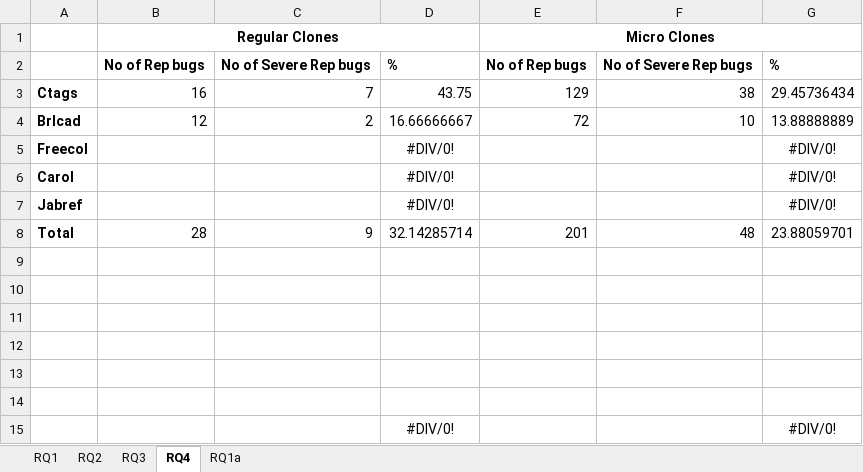
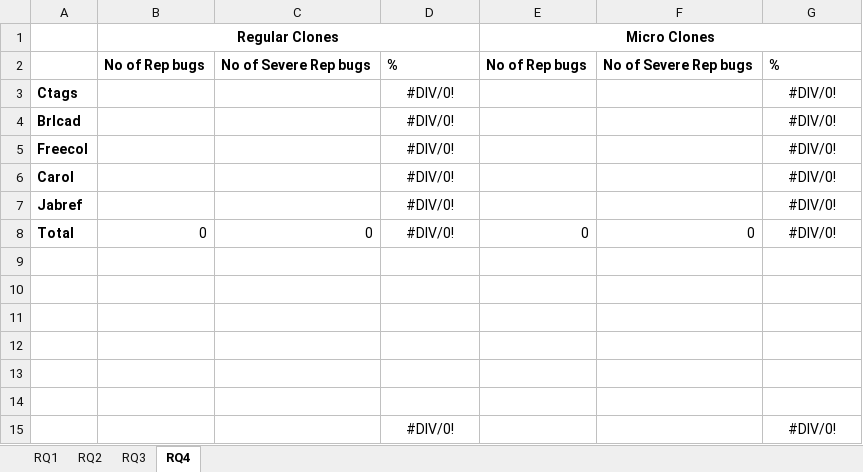
Before and after one commit to JudithFran/BugReplicationMicroRegularCloneConQat, an Excel workbook: Results of ConQat.xlsx, sheet RQ4, drawn as a sheet; values as stored, in another font and other column widths than the file's, no borders; removed rows and columns are numbered as before the commit, all else as after; the diff names each change by its address in the sheet, - before the commit and + after, or states it on an @@ line.

Commit message:
Updated result of RQ1 for Ctags.

```diff
--- a/Results of ConQat.xlsx (sheet RQ4)
+++ b/Results of ConQat.xlsx (sheet RQ4)
-sheet tab: RQ1a
-row 3: Ctags | 16 | 7 | 43.75 | 129 | 38 | 29.45736434
-row 4: Brlcad | 12 | 2 | 16.66666667 | 72 | 10 | 13.88888889
+row 3: Ctags |  |  | #DIV/0! |  |  | #DIV/0!
+row 4: Brlcad |  |  | #DIV/0! |  |  | #DIV/0!
-row 8: Total | 28 | 9 | 32.14285714 | 201 | 48 | 23.88059701
+row 8: Total | 0 | 0 | #DIV/0! | 0 | 0 | #DIV/0!
```
Also changed, not shown: sheet RQ1, sheet RQ2, sheet RQ3, 1 other file.
